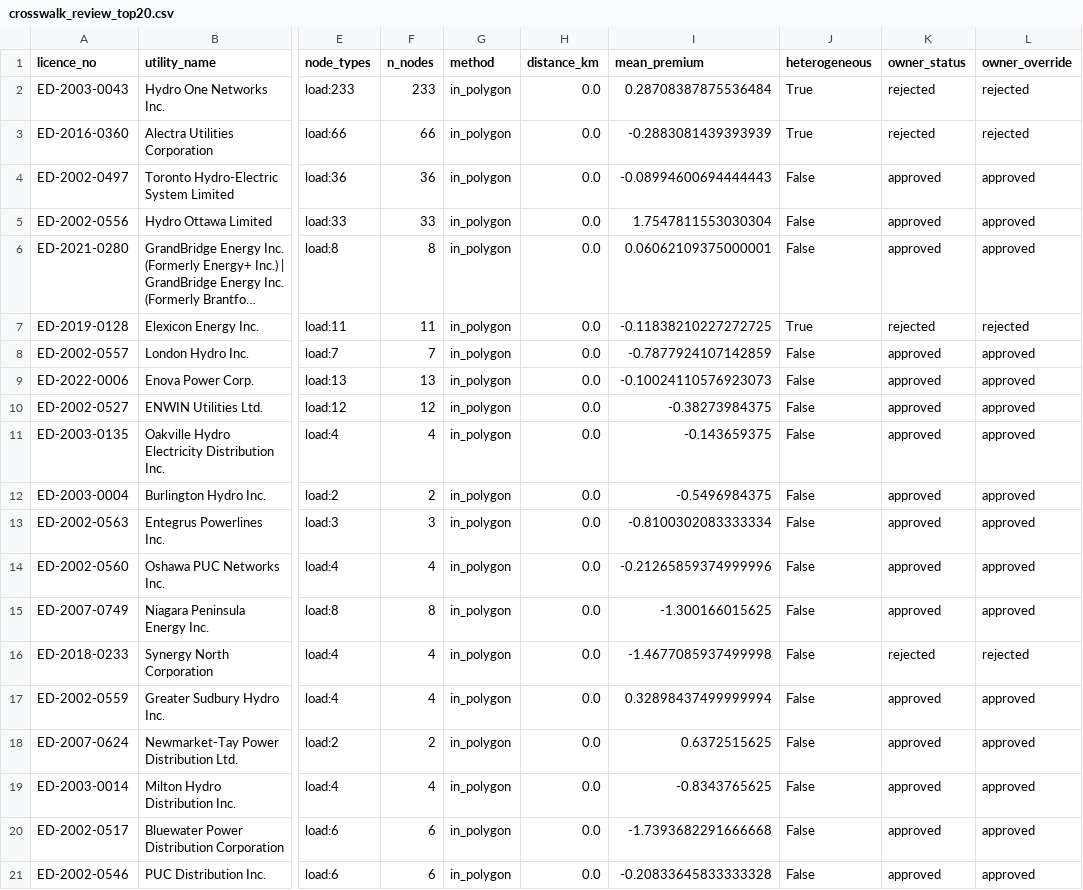
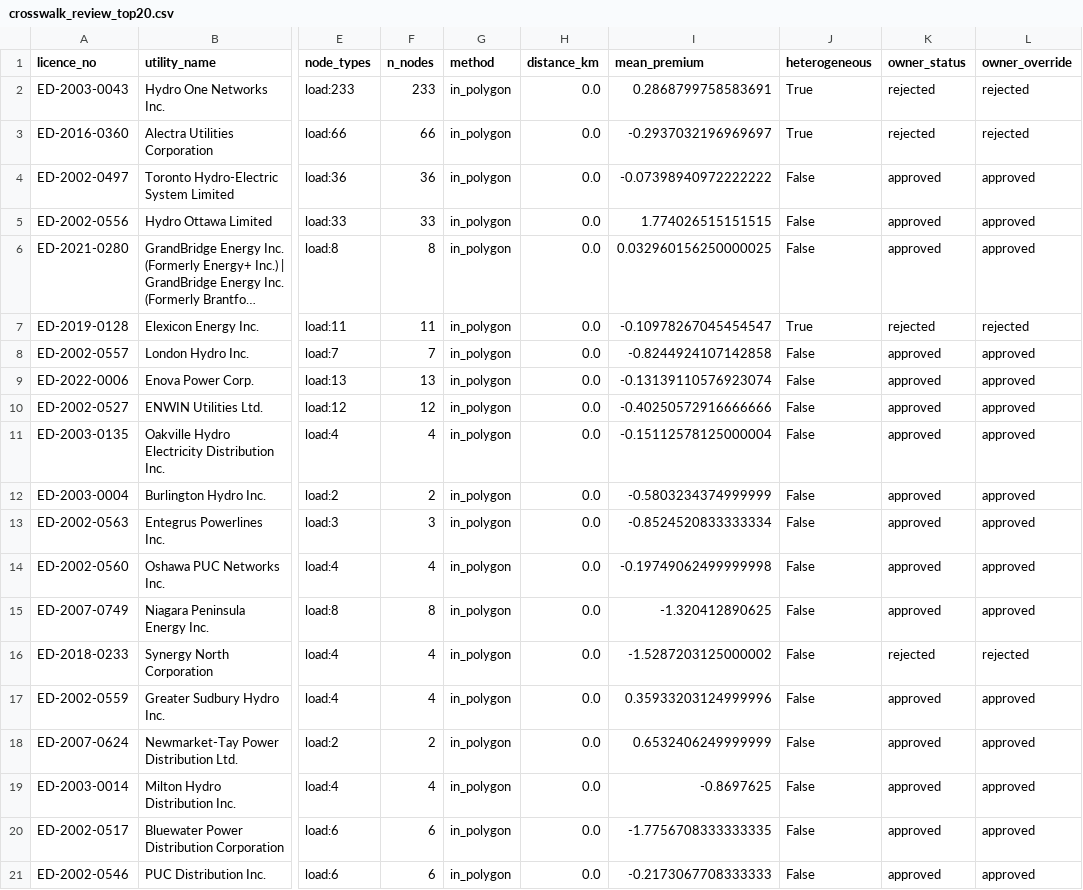
Before and after one commit to hrsslm/DER-monitor, a CSV file: data/processed/crosswalk_review_top20.csv, drawn as a sheet; only a part is shown, gaps mark what is left out; long unchanged cells end in …; the diff names each change by its address in the sheet, - before the commit and + after, or states it on an @@ line.

```diff
--- a/data/processed/crosswalk_review_top20.csv
+++ b/data/processed/crosswalk_review_top20.csv
-I2 (mean_premium): 0.28708387875536484
+I2 (mean_premium): 0.2868799758583691
-I3 (mean_premium): -0.2883081439393939
+I3 (mean_premium): -0.2937032196969697
-I4 (mean_premium): -0.08994600694444443
+I4 (mean_premium): -0.07398940972222222
-I5 (mean_premium): 1.7547811553030304
+I5 (mean_premium): 1.774026515151515
-I6 (mean_premium): 0.06062109375000001
+I6 (mean_premium): 0.032960156250000025
-I7 (mean_premium): -0.11838210227272725
+I7 (mean_premium): -0.10978267045454547
-I8 (mean_premium): -0.7877924107142859
+I8 (mean_premium): -0.8244924107142858
-I9 (mean_premium): -0.10024110576923073
+I9 (mean_premium): -0.13139110576923074
-I10 (mean_premium): -0.38273984375
+I10 (mean_premium): -0.40250572916666666
-I11 (mean_premium): -0.143659375
+I11 (mean_premium): -0.15112578125000004
-I12 (mean_premium): -0.5496984375
+I12 (mean_premium): -0.5803234374999999
-I13 (mean_premium): -0.8100302083333334
+I13 (mean_premium): -0.8524520833333334
-I14 (mean_premium): -0.21265859374999996
+I14 (mean_premium): -0.19749062499999998
-I15 (mean_premium): -1.300166015625
+I15 (mean_premium): -1.320412890625
-I16 (mean_premium): -1.4677085937499998
+I16 (mean_premium): -1.5287203125000002
-I17 (mean_premium): 0.32898437499999994
+I17 (mean_premium): 0.35933203124999996
-I18 (mean_premium): 0.6372515625
+I18 (mean_premium): 0.6532406249999999
-I19 (mean_premium): -0.8343765625
+I19 (mean_premium): -0.8697625
-I20 (mean_premium): -1.7393682291666668
+I20 (mean_premium): -1.7756708333333335
-I21 (mean_premium): -0.20833645833333328
+I21 (mean_premium): -0.2173067708333333
```
Also changed, not shown: data/processed/ldc_node_signal.csv, data/processed/node_congestion_30d.csv, 5 other files.
